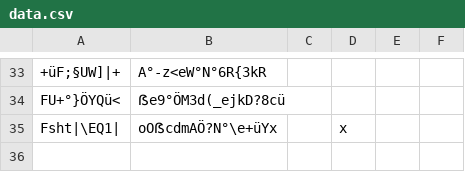
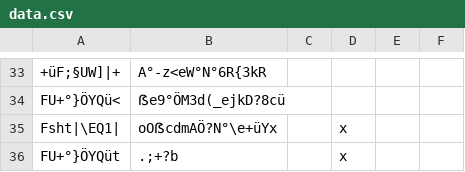
Before and after one commit to SvenLucke/slucke.com, a CSV file: filmlist/data.csv, drawn as a sheet; only a part is shown, gaps mark what is left out.

Commit message:
new entry

```diff
--- a/filmlist/data.csv
+++ b/filmlist/data.csv
@@ -36 +36,2 @@
 "Fsht|\EQ1|";"oOẞcdmAÖ?N°\e+üYx";"";"x"
+"FU+°}ÖYQüt";".;+?b";"";"x"
```
